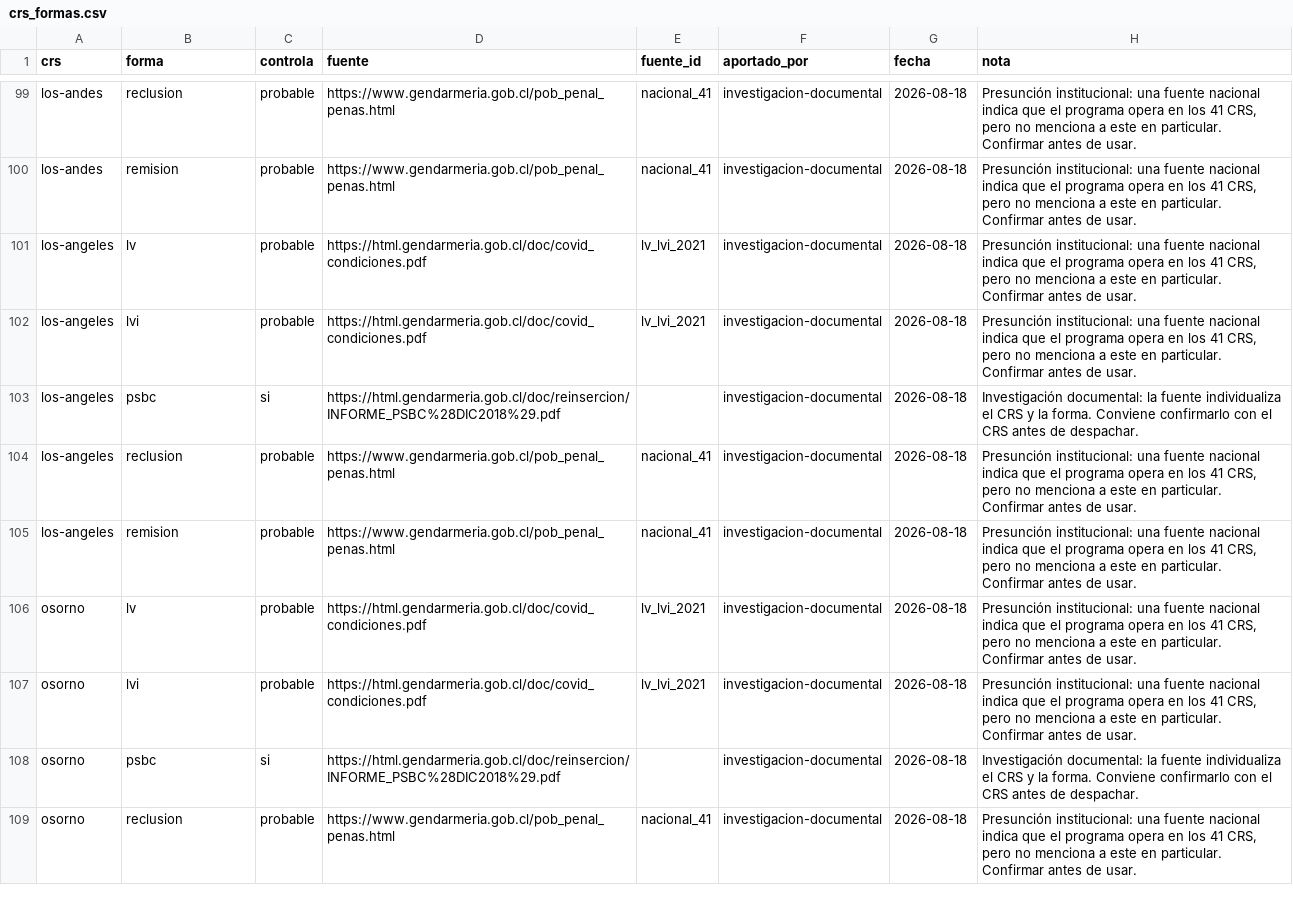
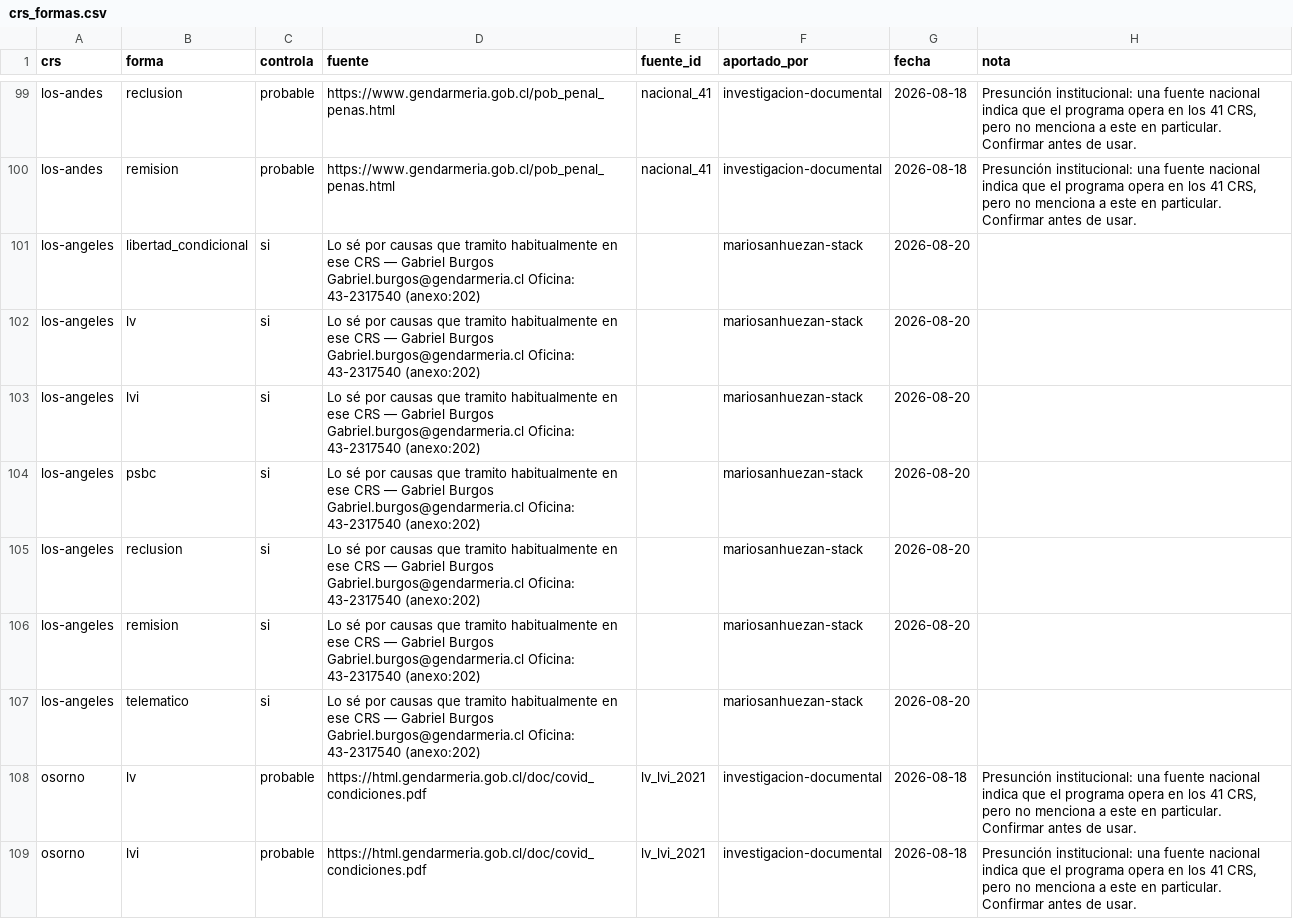
Before and after one commit to jgsbcausas-glitch/crs-chile, a CSV file: datos/crs_formas.csv, drawn as a sheet; only a part is shown, gaps mark what is left out; the shorter side is filled out with more unchanged rows.

```diff
--- a/datos/crs_formas.csv
+++ b/datos/crs_formas.csv
@@ -100,7 +100,9 @@ los-andes;reclusion;probable;https://www.gendarmeria.gob.cl/pob_penal_penas.html
 los-andes;remision;probable;https://www.gendarmeria.gob.cl/pob_penal_penas.html;nacional_41;investigacion-documental;2026-08-18;Presunción institucional: una fuente nacional indica que el programa opera en los 41 CRS, pero no menciona a este en particular. Confirmar antes de usar.
-los-angeles;lv;probable;https://html.gendarmeria.gob.cl/doc/covid_condiciones.pdf;lv_lvi_2021;investigacion-documental;2026-08-18;Presunción institucional: una fuente nacional indica que el programa opera en los 41 CRS, pero no menciona a este en particular. Confirmar antes de usar.
-los-angeles;lvi;probable;https://html.gendarmeria.gob.cl/doc/covid_condiciones.pdf;lv_lvi_2021;investigacion-documental;2026-08-18;Presunción institucional: una fuente nacional indica que el programa opera en los 41 CRS, pero no menciona a este en particular. Confirmar antes de usar.
-los-angeles;psbc;si;https://html.gendarmeria.gob.cl/doc/reinsercion/INFORME_PSBC%28DIC2018%29.pdf;;investigacion-documental;2026-08-18;Investigación documental: la fuente individualiza el CRS y la forma. Conviene confirmarlo con el CRS antes de despachar.
-los-angeles;reclusion;probable;https://www.gendarmeria.gob.cl/pob_penal_penas.html;nacional_41;investigacion-documental;2026-08-18;Presunción institucional: una fuente nacional indica que el programa opera en los 41 CRS, pero no menciona a este en particular. Confirmar antes de usar.
-los-angeles;remision;probable;https://www.gendarmeria.gob.cl/pob_penal_penas.html;nacional_41;investigacion-documental;2026-08-18;Presunción institucional: una fuente nacional indica que el programa opera en los 41 CRS, pero no menciona a este en particular. Confirmar antes de usar.
+los-angeles;libertad_condicional;si;Lo sé por causas que tramito habitualmente en ese CRS — Gabriel Burgos Gabriel.burgos@gendarmeria.cl Oficina: 43-2317540 (anexo:202);;mariosanhuezan-stack;2026-08-20;
+los-angeles;lv;si;Lo sé por causas que tramito habitualmente en ese CRS — Gabriel Burgos Gabriel.burgos@gendarmeria.cl Oficina: 43-2317540 (anexo:202);;mariosanhuezan-stack;2026-08-20;
+los-angeles;lvi;si;Lo sé por causas que tramito habitualmente en ese CRS — Gabriel Burgos Gabriel.burgos@gendarmeria.cl Oficina: 43-2317540 (anexo:202);;mariosanhuezan-stack;2026-08-20;
+los-angeles;psbc;si;Lo sé por causas que tramito habitualmente en ese CRS — Gabriel Burgos Gabriel.burgos@gendarmeria.cl Oficina: 43-2317540 (anexo:202);;mariosanhuezan-stack;2026-08-20;
+los-angeles;reclusion;si;Lo sé por causas que tramito habitualmente en ese CRS — Gabriel Burgos Gabriel.burgos@gendarmeria.cl Oficina: 43-2317540 (anexo:202);;mariosanhuezan-stack;2026-08-20;
+los-angeles;remision;si;Lo sé por causas que tramito habitualmente en ese CRS — Gabriel Burgos Gabriel.burgos@gendarmeria.cl Oficina: 43-2317540 (anexo:202);;mariosanhuezan-stack;2026-08-20;
+los-angeles;telematico;si;Lo sé por causas que tramito habitualmente en ese CRS — Gabriel Burgos Gabriel.burgos@gendarmeria.cl Oficina: 43-2317540 (anexo:202);;mariosanhuezan-stack;2026-08-20;
 osorno;lv;probable;https://html.gendarmeria.gob.cl/doc/covid_condiciones.pdf;lv_lvi_2021;investigacion-documental;2026-08-18;Presunción institucional: una fuente nacional indica que el programa opera en los 41 CRS, pero no menciona a este en particular. Confirmar antes de usar.
```
